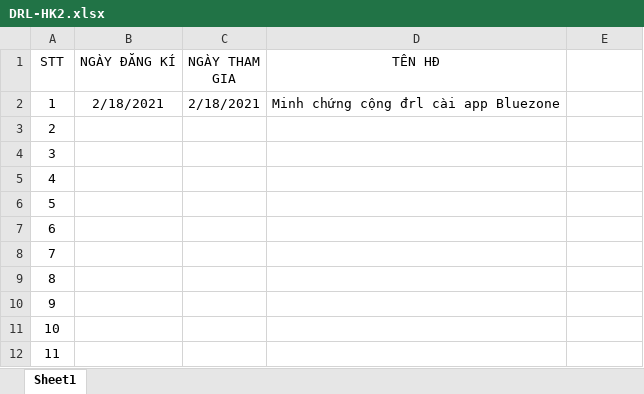
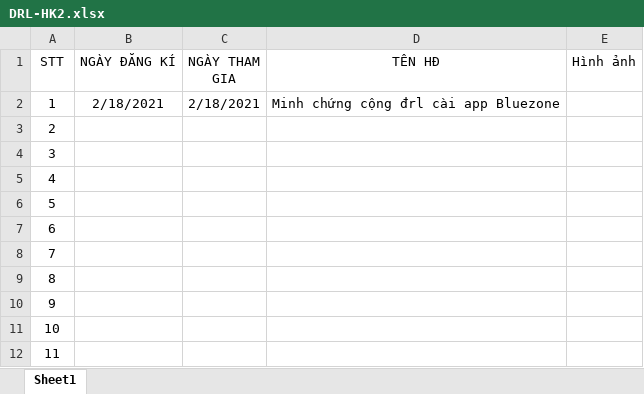
Before and after one commit to jusrisu2020/File-HK2-Nam3, an Excel workbook: DRL-HK2.xlsx, sheet Sheet1, drawn as a sheet; values as stored, in another font and other column widths than the file's, no borders; charts and pictures not drawn; the diff names each change by its address in the sheet, - before the commit and + after, or states it on an @@ line.

Commit message:
dsdsd

```diff
--- a/DRL-HK2.xlsx (sheet Sheet1)
+++ b/DRL-HK2.xlsx (sheet Sheet1)
-E1: (empty)
+E1: Hình ảnh
```
Also changed, not shown: charts or pictures.
